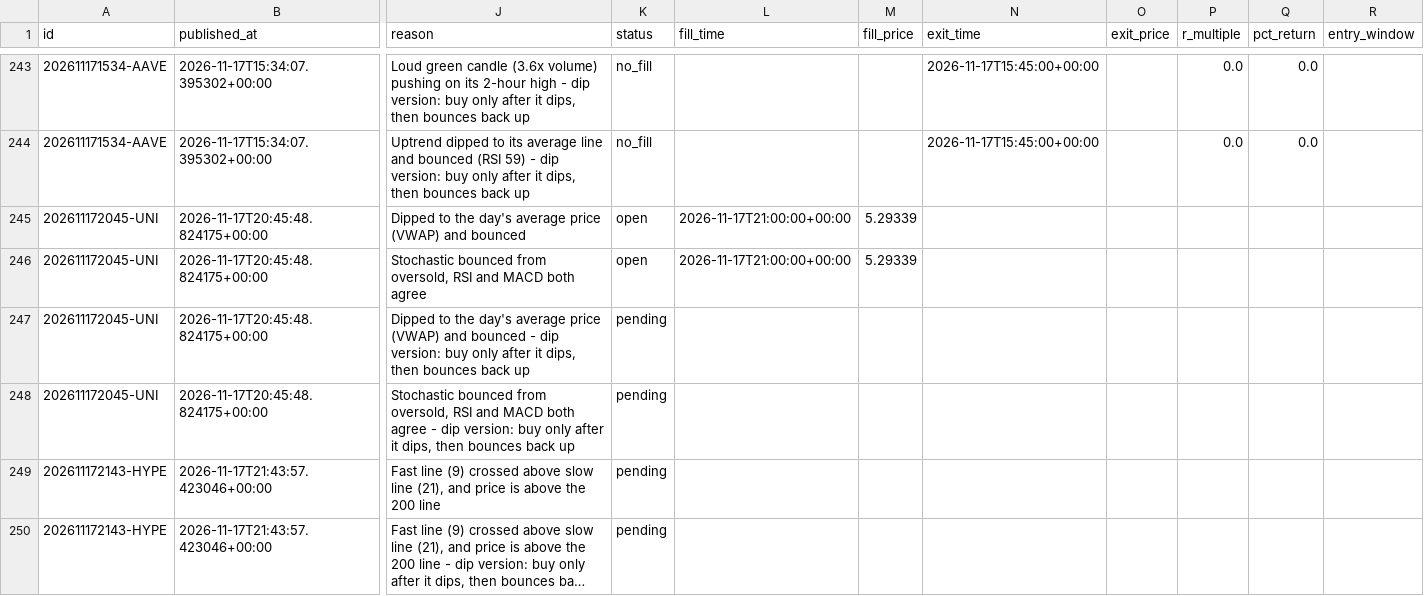
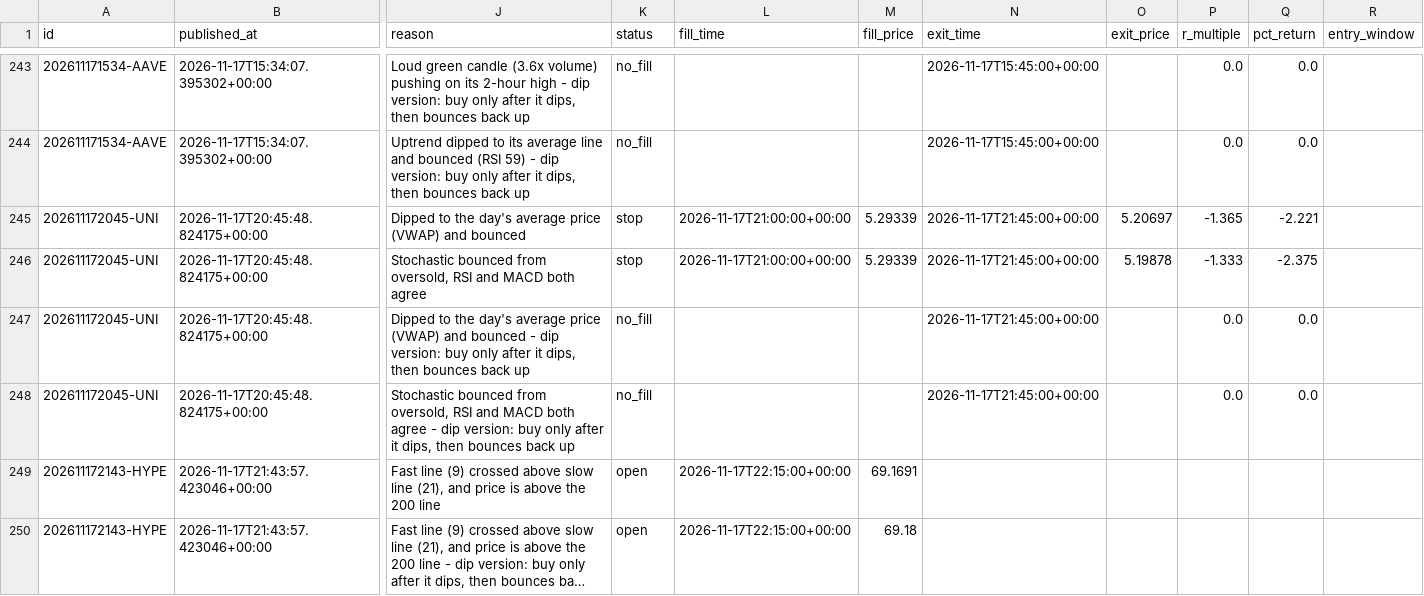
Before and after one commit to tauhid97/Crypto-Boss, a CSV file: data/signals.csv, drawn as a sheet; only a part is shown, gaps mark what is left out; long unchanged cells end in …; the diff names each change by its address in the sheet, - before the commit and + after, or states it on an @@ line.

```diff
--- a/data/signals.csv
+++ b/data/signals.csv
-K245:K246 (status): open
+K245:K246 (status): stop
-N245:N248 (exit_time): (empty)
+N245:N248 (exit_time): 2026-11-17T21:45:00+00:00
-O245 (exit_price): (empty)
+O245 (exit_price): 5.20697
-P245 (r_multiple): (empty)
+P245 (r_multiple): -1.365
-Q245 (pct_return): (empty)
+Q245 (pct_return): -2.221
-O246 (exit_price): (empty)
+O246 (exit_price): 5.19878
-P246 (r_multiple): (empty)
+P246 (r_multiple): -1.333
-Q246 (pct_return): (empty)
+Q246 (pct_return): -2.375
-K247:K248 (status): pending
+K247:K248 (status): no_fill
-P247:P248 (r_multiple): (empty)
+P247:P248 (r_multiple): 0.0
-Q247:Q248 (pct_return): (empty)
+Q247:Q248 (pct_return): 0.0
-K249:K250 (status): pending
+K249:K250 (status): open
-L249:L250 (fill_time): (empty)
+L249:L250 (fill_time): 2026-11-17T22:15:00+00:00
-M249 (fill_price): (empty)
+M249 (fill_price): 69.1691
-M250 (fill_price): (empty)
+M250 (fill_price): 69.18
```
Also changed, not shown: 1 other file.
